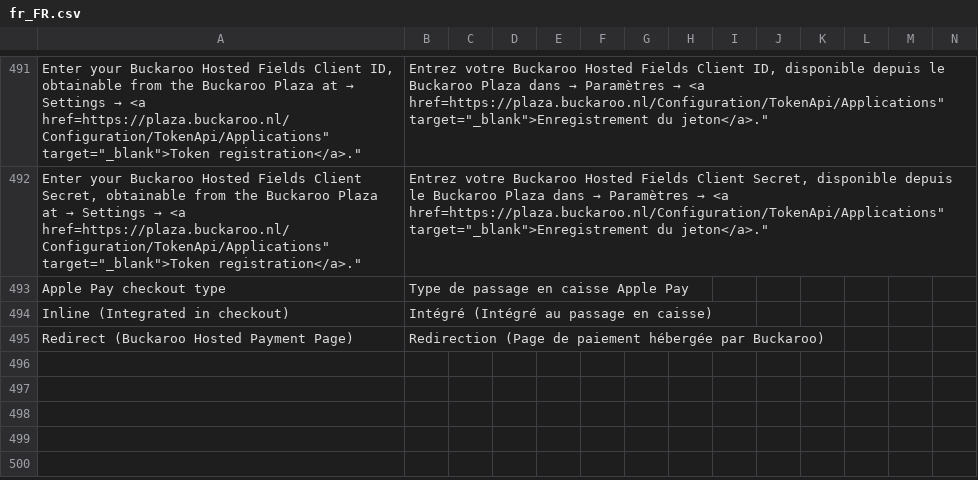
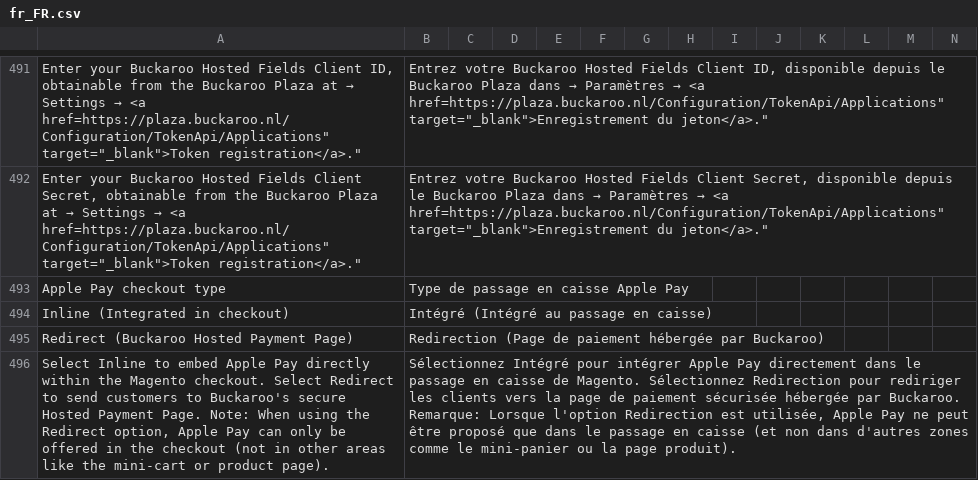
Before and after one commit to buckaroo-it/Magento2, a CSV file: i18n/fr_FR.csv, drawn as a sheet; only a part is shown, gaps mark what is left out; rows hold the shown columns only; the diff names each change by its address in the sheet, - before the commit and + after, or states it on an @@ line.

Commit message:
update: add option for Apple Pay integration mode in checkout settings

```diff
--- a/i18n/fr_FR.csv
+++ b/i18n/fr_FR.csv
+row 496: Select Inline to embed Apple Pay directly within the Magento checkout. Select Redirect to send customers to Buckaroo's secure Hosted Payment Page. Note: When using the Redirect option, Apple Pay can only be offered in the checkout (not in other areas like the mini-cart or product page). | Sélectionnez Intégré pour intégrer Apple Pay directement dans le passage en caisse de Magento. Sélectionnez Redirection pour rediriger les clients vers la page de paiement sécurisée hébergée par Buckaroo. Remarque: Lorsque l'option Redirection est utilisée, Apple Pay ne peut être proposé que dans le passage en caisse (et non dans d'autres zones comme le mini-panier ou la page produit).
```
Also changed, not shown: i18n/de_DE.csv, i18n/en_US.csv, 4 other files.
